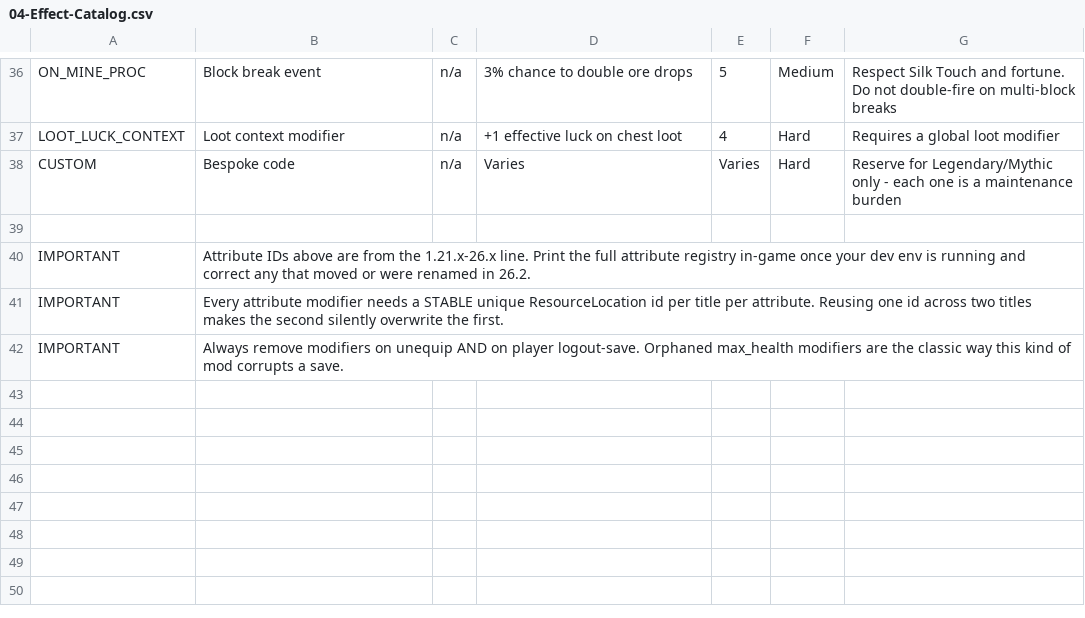
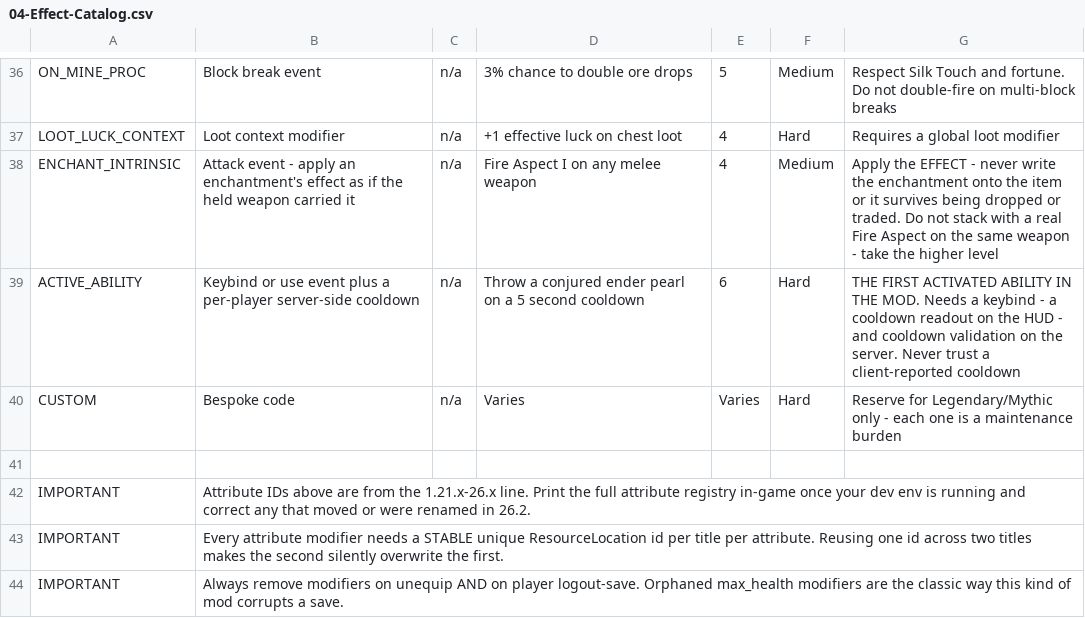
Before and after one commit to DanielPelley/TitlesMod, a CSV file: design/data/04-Effect-Catalog.csv, drawn as a sheet; only a part is shown, gaps mark what is left out.

```diff
--- a/design/data/04-Effect-Catalog.csv
+++ b/design/data/04-Effect-Catalog.csv
@@ -37,2 +37,4 @@ ON_MINE_PROC|Block break event|n/a|3% chance to double ore drops|5|Medium|Respec
 LOOT_LUCK_CONTEXT|Loot context modifier|n/a|+1 effective luck on chest loot|4|Hard|Requires a global loot modifier
+ENCHANT_INTRINSIC|Attack event - apply an enchantment's effect as if the held weapon carried it|n/a|Fire Aspect I on any melee weapon|4|Medium|Apply the EFFECT - never write the enchantment onto the item or it survives being dropped or traded. Do not stack with a real Fire Aspect on the same weapon - take the higher level
+ACTIVE_ABILITY|Keybind or use event plus a per-player server-side cooldown|n/a|Throw a conjured ender pearl on a 5 second cooldown|6|Hard|THE FIRST ACTIVATED ABILITY IN THE MOD. Needs a keybind - a cooldown readout on the HUD - and cooldown validation on the server. Never trust a client-reported cooldown
 CUSTOM|Bespoke code|n/a|Varies|Varies|Hard|Reserve for Legendary/Mythic only - each one is a maintenance burden
```
Also changed, not shown: design/data/02-Titles.csv, design/data/03-Rarity-and-Scarcity.csv, 4 other files.
